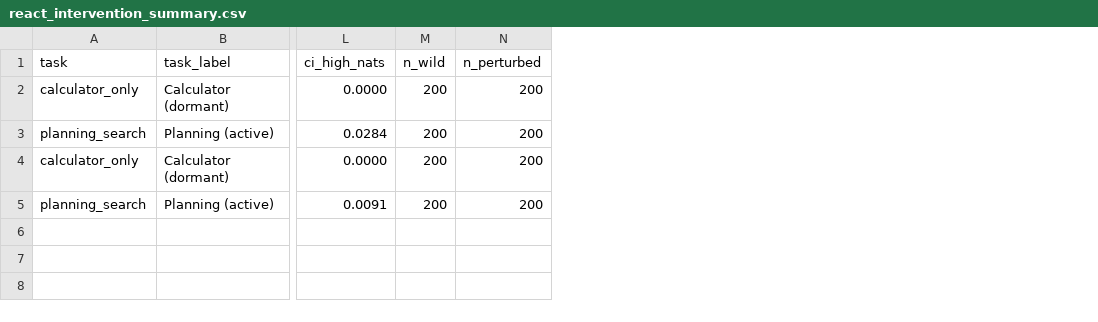
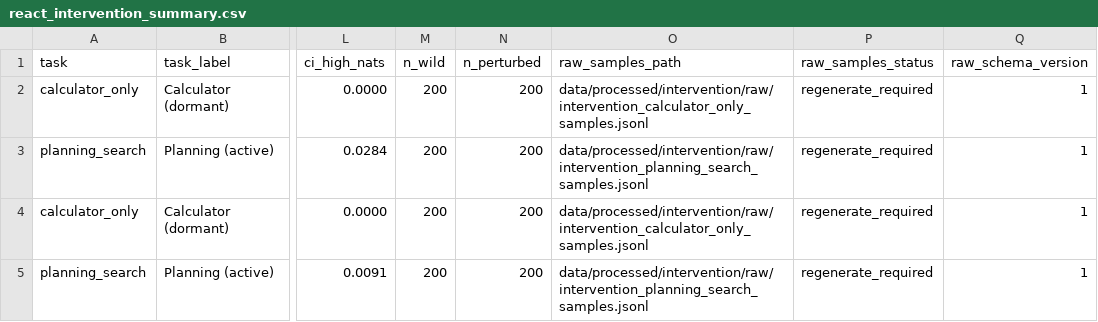
Before and after one commit to OstensibleParadox/neurips26, a CSV file: data/processed/intervention/react_intervention_summary.csv, drawn as a sheet; only a part is shown, gaps mark what is left out; the diff names each change by its address in the sheet, - before the commit and + after, or states it on an @@ line.

Commit message:
feat: persist per-sample intervention traces including tool-choice probabilities and implement recomputation utilities

```diff
--- a/data/processed/intervention/react_intervention_summary.csv
+++ b/data/processed/intervention/react_intervention_summary.csv
+column O (raw_samples_path), rows 2-5: data/processed/intervention/raw/intervention_calculator_only_samples.jsonl | data/processed/intervention/raw/intervention_planning_search_samples.jsonl | data/processed/intervention/raw/intervention_calculator_only_samples.jsonl | data/processed/intervention/raw/intervention_planning_search_samples.jsonl
+column P (raw_samples_status), rows 2-5: all regenerate_required
+column Q (raw_schema_version), rows 2-5: all 1
```
Also changed, not shown: 10 other files.
